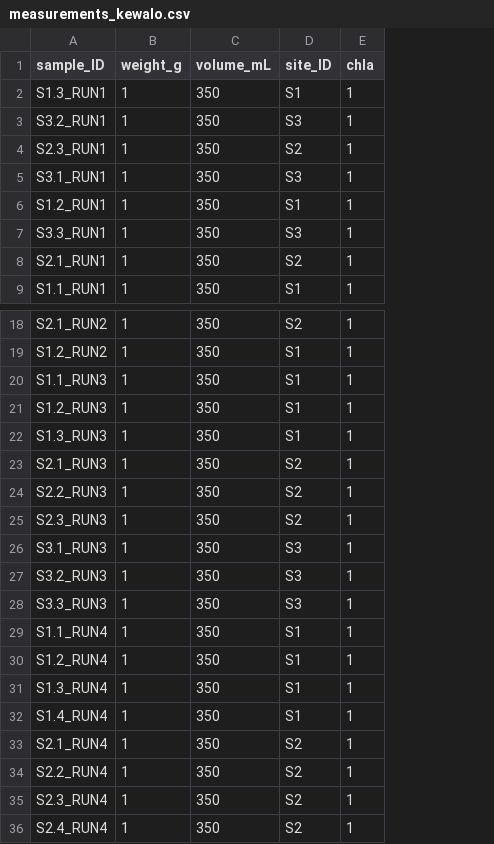
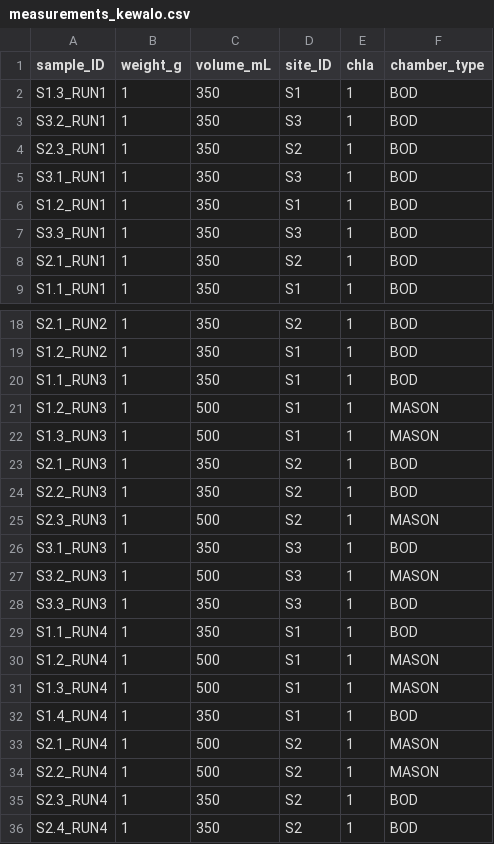
Before and after one commit to jordanvest/Reef_Water_Column_Productivity, a CSV file: data/respirometry/kewalo/measurements_kewalo.csv, drawn as a sheet; only a part is shown, gaps mark what is left out; the diff names each change by its address in the sheet, - before the commit and + after, or states it on an @@ line.

```diff
--- a/data/respirometry/kewalo/measurements_kewalo.csv
+++ b/data/respirometry/kewalo/measurements_kewalo.csv
+column F (chamber_type), rows 2-9: all BOD; rows 18-36: BOD | BOD | BOD | MASON | MASON | BOD | BOD | MASON | BOD | MASON | BOD | BOD | MASON | MASON | BOD | MASON | MASON | BOD | BOD
-C21:C22 (volume_mL): 350
+C21:C22 (volume_mL): 500
-C25 (volume_mL): 350
+C25 (volume_mL): 500
-C27 (volume_mL): 350
+C27 (volume_mL): 500
-C30:C31 (volume_mL): 350
+C30:C31 (volume_mL): 500
-C33:C34 (volume_mL): 350
+C33:C34 (volume_mL): 500
```
Also changed, not shown: data/respirometry/kewalo/PnR_rates.csv, data/respirometry/kewalo/RespoR2_AllRates.csv, 23 other files.
